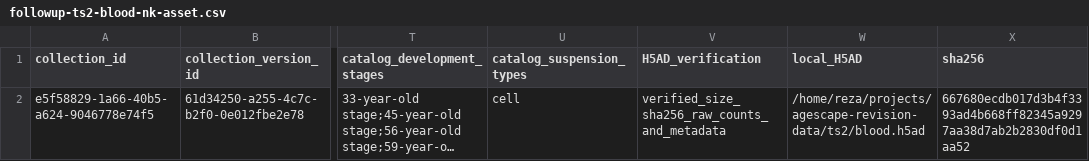
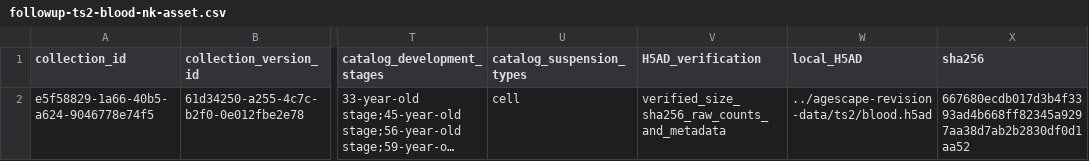
Before and after one commit to Abolfazl-Alipour/agescape, a CSV file: results/followup-ts2-blood-nk-asset.csv, drawn as a sheet; only a part is shown, gaps mark what is left out; long unchanged cells end in …; the diff names each change by its address in the sheet, - before the commit and + after, or states it on an @@ line.

Commit message:
Make TS2 blood manifest paths portable

```diff
--- a/results/followup-ts2-blood-nk-asset.csv
+++ b/results/followup-ts2-blood-nk-asset.csv
-W2 (local_H5AD): /home/reza/projects/agescape-revision-data/ts2/blood.h5ad
+W2 (local_H5AD): ../agescape-revision-data/ts2/blood.h5ad
```
Also changed, not shown: 2 other files.
